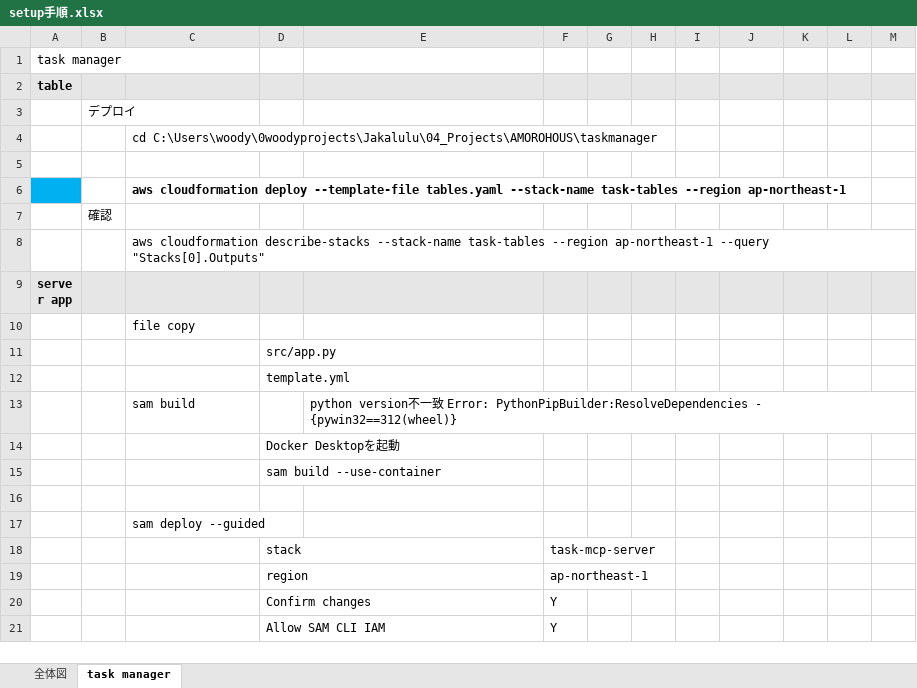
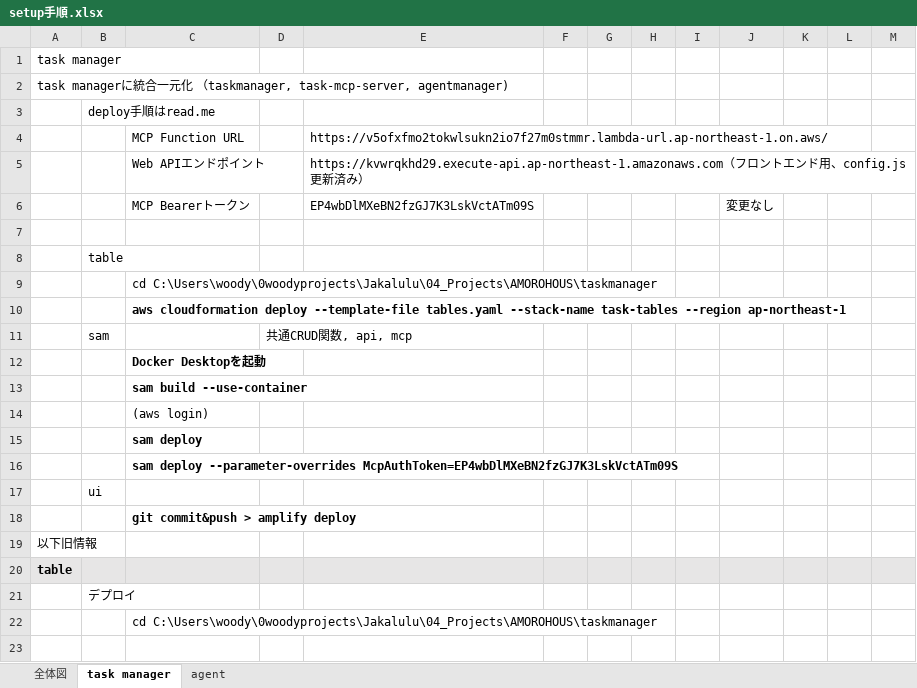
Before and after one commit to woodygaragelab/task-manager, an Excel workbook: setup手順.xlsx, sheet task manager, drawn as a sheet; only a part is shown; the shorter side is filled out with more unchanged rows; values as stored, in another font and other column widths than the file's, no borders; charts and pictures not drawn; the diff names each change by its address in the sheet, - before the commit and + after, or states it on an @@ line.

Commit message:
task-agent移行

```diff
--- a/setup手順.xlsx (sheet task manager)
+++ b/setup手順.xlsx (sheet task manager)
+sheet tab: agent
+row 2: task managerに統合一元化 （taskmanager, task-mcp-server, agentmanager)
+row 3:  | deploy手順はread.me
+row 4:  |  | MCP Function URL |  | https://v5ofxfmo2tokwlsukn2io7f27m0stmmr.lambda-url.ap-northeast-1.on.aws/
+row 5:  |  | Web APIエンドポイント |  | https://kvwrqkhd29.execute-api.ap-northeast-1.amazonaws.com（フロントエンド用、config.js更新済み）
+row 6:  |  | MCP Bearerトークン |  | EP4wbDlMXeBN2fzGJ7K3LskVctATm09S |  |  |  |  | 変更なし
+row 7: (empty)
+row 8:  | table
+row 9:  |  | cd C:\Users\woody\0woodyprojects\Jakalulu\04_Projects\AMOROHOUS\taskmanager
+row 10:  |  | aws cloudformation deploy --template-file tables.yaml --stack-name task-tables --region ap-northeast-1
+row 11:  | sam |  | 共通CRUD関数, api, mcp
+row 12:  |  | Docker Desktopを起動
+row 13:  |  | sam build --use-container
+row 14:  |  | (aws login)
+row 15:  |  | sam deploy
+row 16:  |  | sam deploy --parameter-overrides McpAuthToken=EP4wbDlMXeBN2fzGJ7K3LskVctATm09S
+row 17:  | ui
+row 18:  |  | git commit&push > amplify deploy
+row 19: 以下旧情報
```
Also changed, not shown: charts or pictures, 8 other files.
